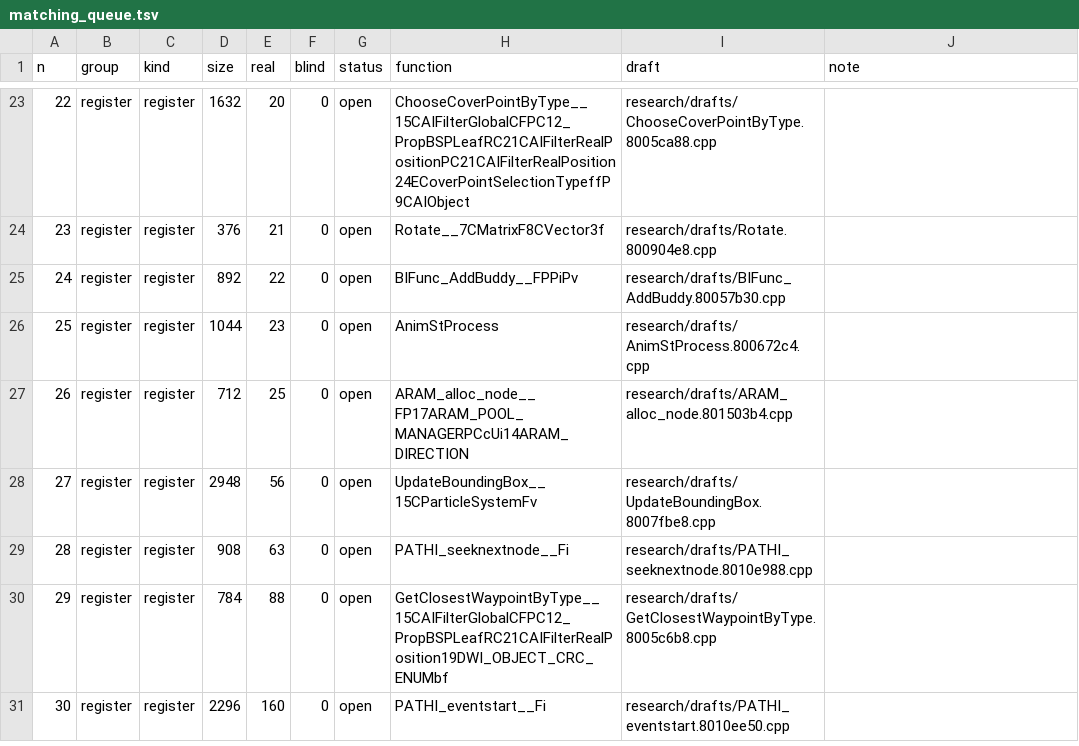
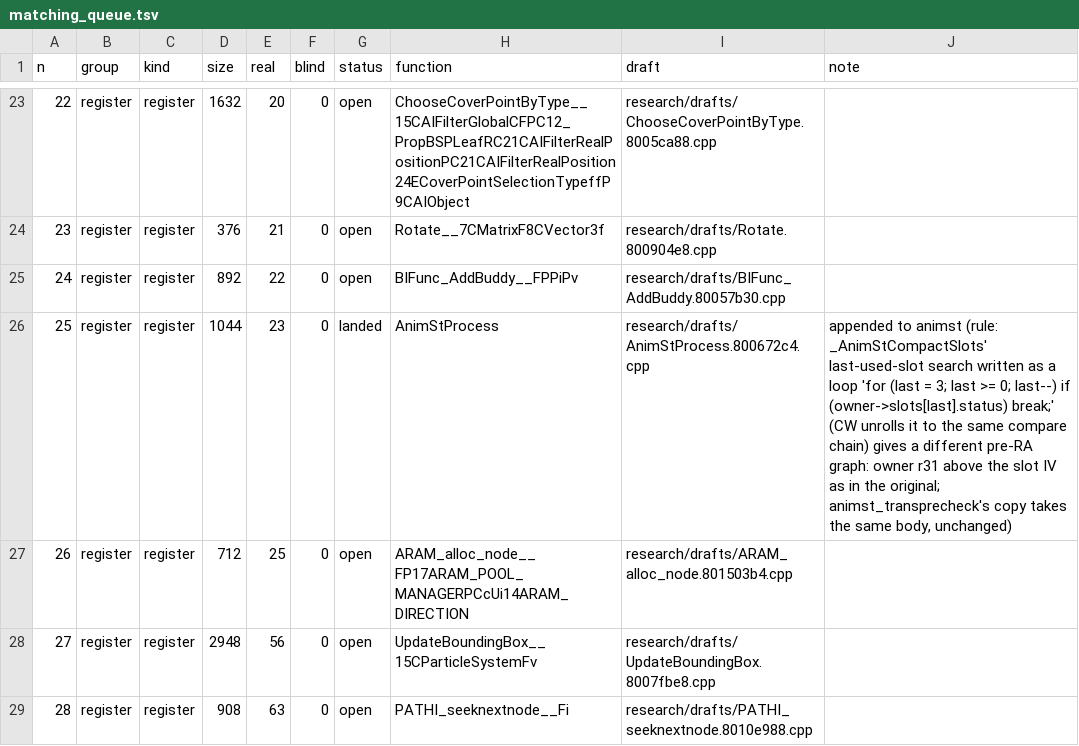
Before and after one commit to kyleckroeger/moh-frontline-decomp, a TSV file: research/plans/matching_queue.tsv, drawn as a sheet; only a part is shown, gaps mark what is left out; the shorter side is filled out with more unchanged rows.

```diff
--- a/research/plans/matching_queue.tsv
+++ b/research/plans/matching_queue.tsv
@@ -25,3 +25,3 @@ n	group	kind	size	real	blind	status	function	draft	note
 24	register	register	892	22	0	open	BIFunc_AddBuddy__FPPiPv	research/drafts/BIFunc_AddBuddy.80057b30.cpp	
-25	register	register	1044	23	0	open	AnimStProcess	research/drafts/AnimStProcess.800672c4.cpp	
+25	register	register	1044	23	0	landed	AnimStProcess	research/drafts/AnimStProcess.800672c4.cpp	appended to animst (rule: _AnimStCompactSlots' last-used-slot search written as a loop 'for (last = 3; last >= 0; last--) if (owner->slots[last].status) break;' (CW unrolls it to the same compare chain) gives a different pre-RA graph: owner r31 above the slot IV as in the original; animst_transprecheck's copy takes the same body, unchanged)
 26	register	register	712	25	0	open	ARAM_alloc_node__FP17ARAM_POOL_MANAGERPCcUi14ARAM_DIRECTION	research/drafts/ARAM_alloc_node.801503b4.cpp	
```
Also changed, not shown: research/drafts/index.tsv, 12 other files.
